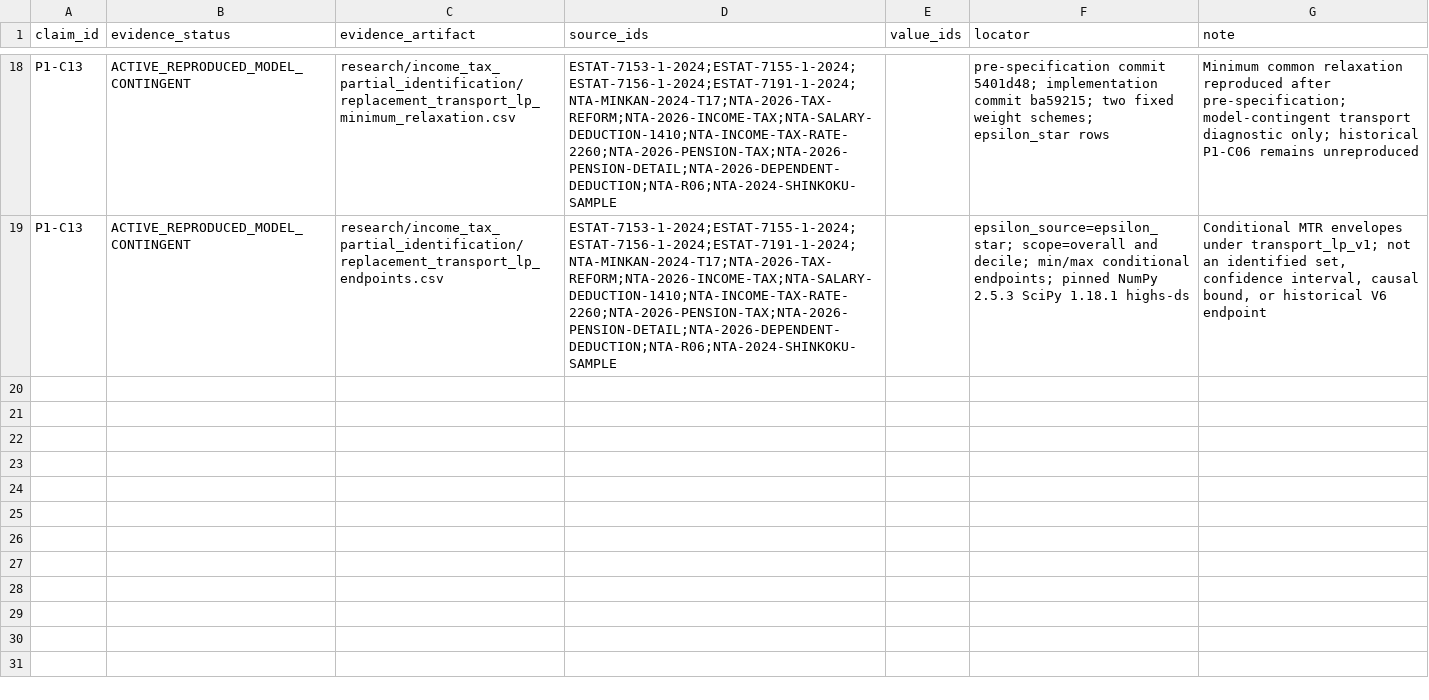
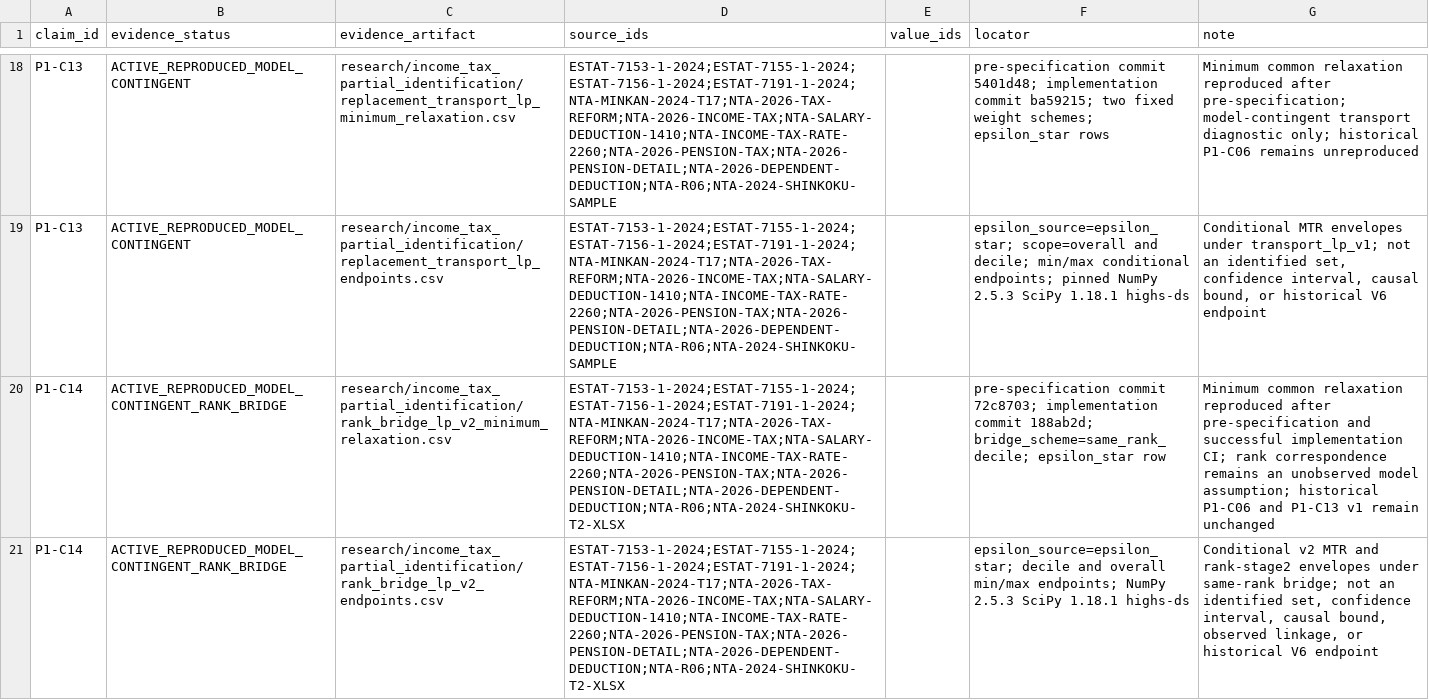
Before and after one commit to xmeta/jp-consumption-tax-reform, a CSV file: data/claim_evidence.csv, drawn as a sheet; only a part is shown, gaps mark what is left out; the diff names each change by its address in the sheet, - before the commit and + after, or states it on an @@ line.

Commit message:
Promote rank-bridge v2 sensitivity to Paper 1

```diff
--- a/data/claim_evidence.csv
+++ b/data/claim_evidence.csv
+row 20: P1-C14 | ACTIVE_REPRODUCED_MODEL_CONTINGENT_RANK_BRIDGE | research/income_tax_partial_identification/rank_bridge_lp_v2_minimum_relaxation.csv | ESTAT-7153-1-2024;ESTAT-7155-1-2024;ESTAT-7156-1-2024;ESTAT-7191-1-2024;NTA-MINKAN-2024-T17;NTA-2026-TAX-REFORM;NTA-2026-INCOME-TAX;NTA-SALARY-DEDUCTION-1410;NTA-INCOME-TAX-RATE-2260;NTA-2026-PENSION-TAX;NTA-2026-PENSION-DETAIL;NTA-2026-DEPENDENT-DEDUCTION;NTA-R06;NTA-2024-SHINKOKU-T2-XLSX |  | pre-specification commit 72c8703; implementation commit 188ab2d; bridge_scheme=same_rank_decile; epsilon_star row | Minimum common relaxation reproduced after pre-specification and successful implementation CI; rank correspondence remains an unobserved model assumption; historical P1-C06 and P1-C13 v1 remain unchanged
+row 21: P1-C14 | ACTIVE_REPRODUCED_MODEL_CONTINGENT_RANK_BRIDGE | research/income_tax_partial_identification/rank_bridge_lp_v2_endpoints.csv | ESTAT-7153-1-2024;ESTAT-7155-1-2024;ESTAT-7156-1-2024;ESTAT-7191-1-2024;NTA-MINKAN-2024-T17;NTA-2026-TAX-REFORM;NTA-2026-INCOME-TAX;NTA-SALARY-DEDUCTION-1410;NTA-INCOME-TAX-RATE-2260;NTA-2026-PENSION-TAX;NTA-2026-PENSION-DETAIL;NTA-2026-DEPENDENT-DEDUCTION;NTA-R06;NTA-2024-SHINKOKU-T2-XLSX |  | epsilon_source=epsilon_star; decile and overall min/max endpoints; NumPy 2.5.3 SciPy 1.18.1 highs-ds | Conditional v2 MTR and rank-stage2 envelopes under same-rank bridge; not an identified set, confidence interval, causal bound, observed linkage, or historical V6 endpoint
```
Also changed, not shown: paper1/data/claim_registry.csv, 13 other files.
